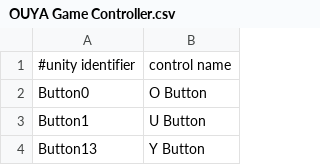
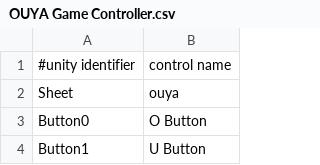
Before and after one commit to ninjapretzel/zsharp2, a CSV file: Resources/Controllers/Android/OUYA Game Controller.csv, drawn as a sheet; only a part is shown; the shorter side is filled out with more unchanged rows.

```diff
--- a/Resources/Controllers/Android/OUYA Game Controller.csv
+++ b/Resources/Controllers/Android/OUYA Game Controller.csv
@@ -1,2 +1,3 @@
 #unity identifier,control name
+Sheet,ouya
 Button0,O Button
```
Also changed, not shown: Resources/Controllers/Android/Mad Catz Wired Xbox 360 Controller.csv, Resources/Controllers/Android/Xbox 360 Wireless Receiver.csv, 22 other files.
